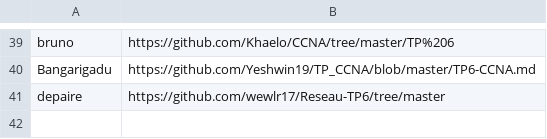
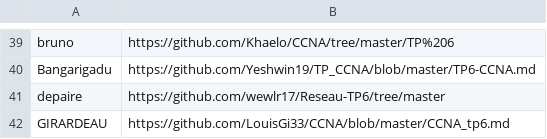
Before and after one commit to StevenDias33/B1-Reseau-2018, a CSV file: tp/6/repo_links.csv, drawn as a sheet; only a part is shown, gaps mark what is left out.

Commit message:
add GIRARDEAU

```diff
--- a/tp/6/repo_links.csv
+++ b/tp/6/repo_links.csv
@@ -41 +41,2 @@ Bangarigadu,https://github.com/Yeshwin19/TP_CCNA/blob/master/TP6-CCNA.md
 depaire,https://github.com/wewlr17/Reseau-TP6/tree/master
+GIRARDEAU,https://github.com/LouisGi33/CCNA/blob/master/CCNA_tp6.md
```
